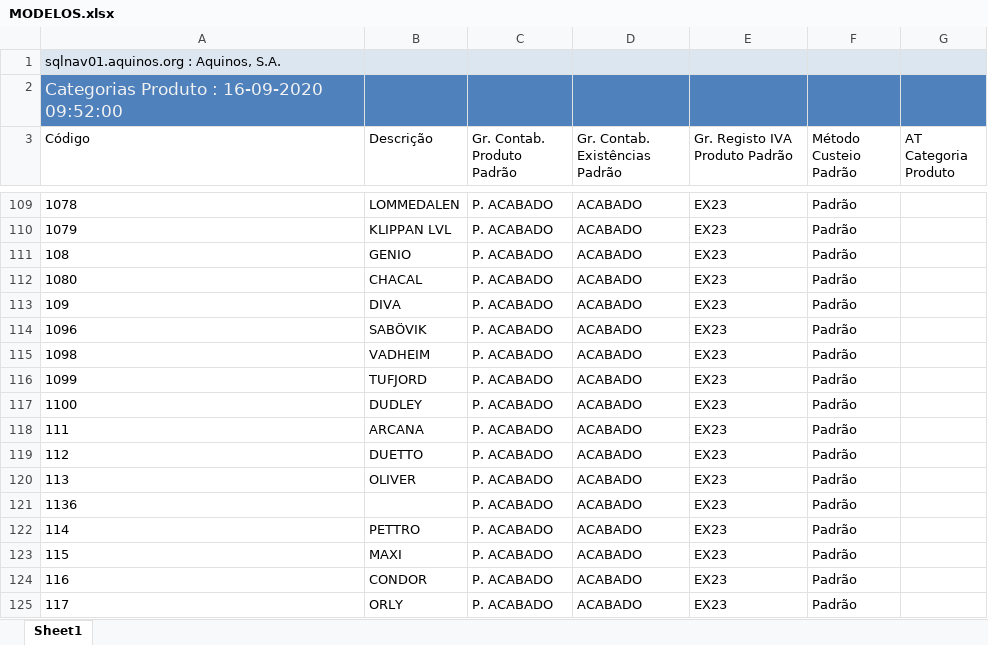
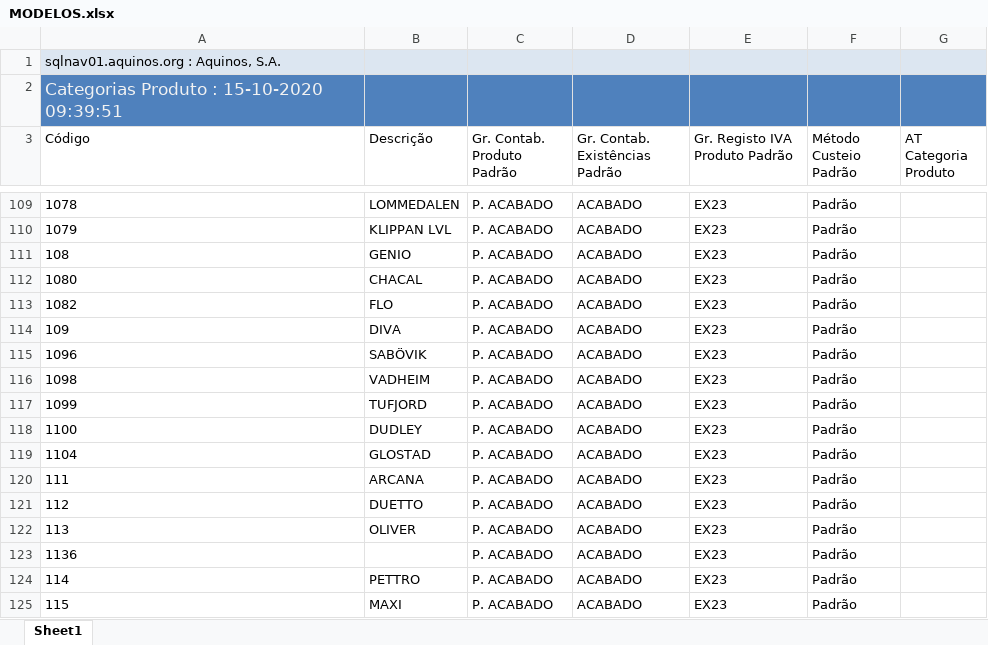
Before and after one commit to WirsoDev/rexBot, an Excel workbook: EXCEL LIBS/MODELOS.xlsx, sheet Sheet1, drawn as a sheet; only a part is shown, gaps mark what is left out; the shorter side is filled out with more unchanged rows; values as stored, in another font and other column widths than the file's, no borders; table styles not drawn; the diff names each change by its address in the sheet, - before the commit and + after, or states it on an @@ line.

```diff
--- a/EXCEL LIBS/MODELOS.xlsx (sheet Sheet1)
+++ b/EXCEL LIBS/MODELOS.xlsx (sheet Sheet1)
-A2 (Código): Categorias Produto : 16-09-2020 09:52:00
+A2 (Código): Categorias Produto : 15-10-2020 09:39:51
+row 113: 1082 | FLO | P. ACABADO | ACABADO | EX23 | Padrão
+row 119: 1104 | GLOSTAD | P. ACABADO | ACABADO | EX23 | Padrão
```
Also changed, not shown: EXCEL LIBS/TC_02.xlsx, EXCEL LIBS/tc_oldlist.xlsx.
